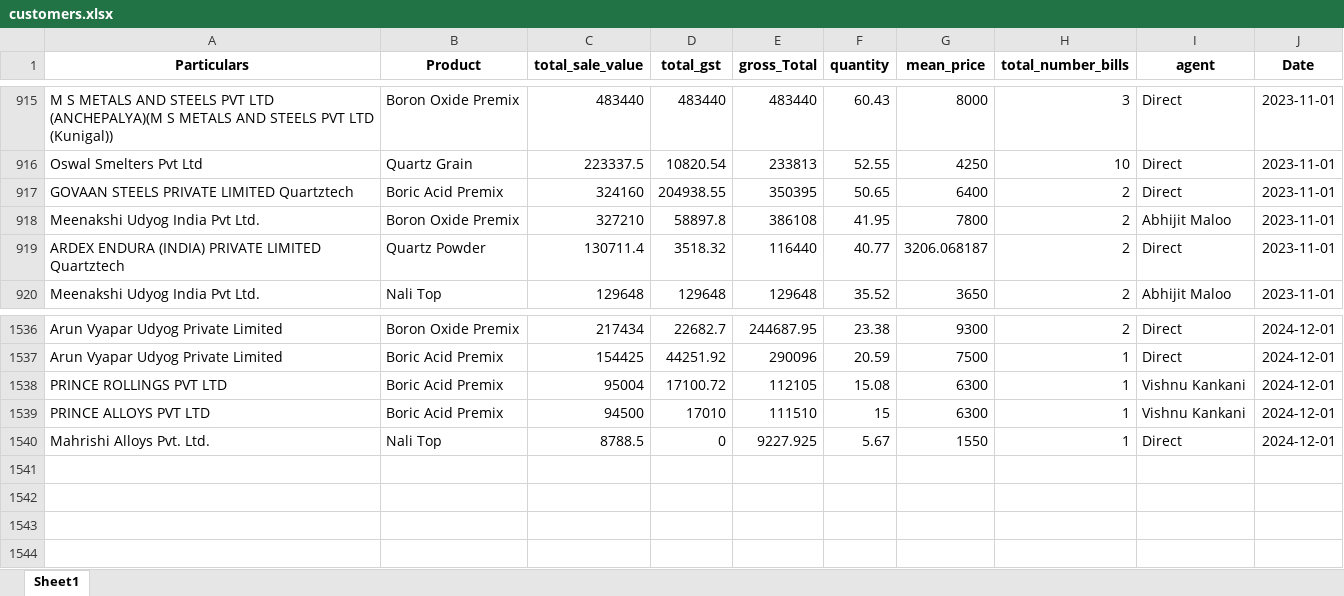
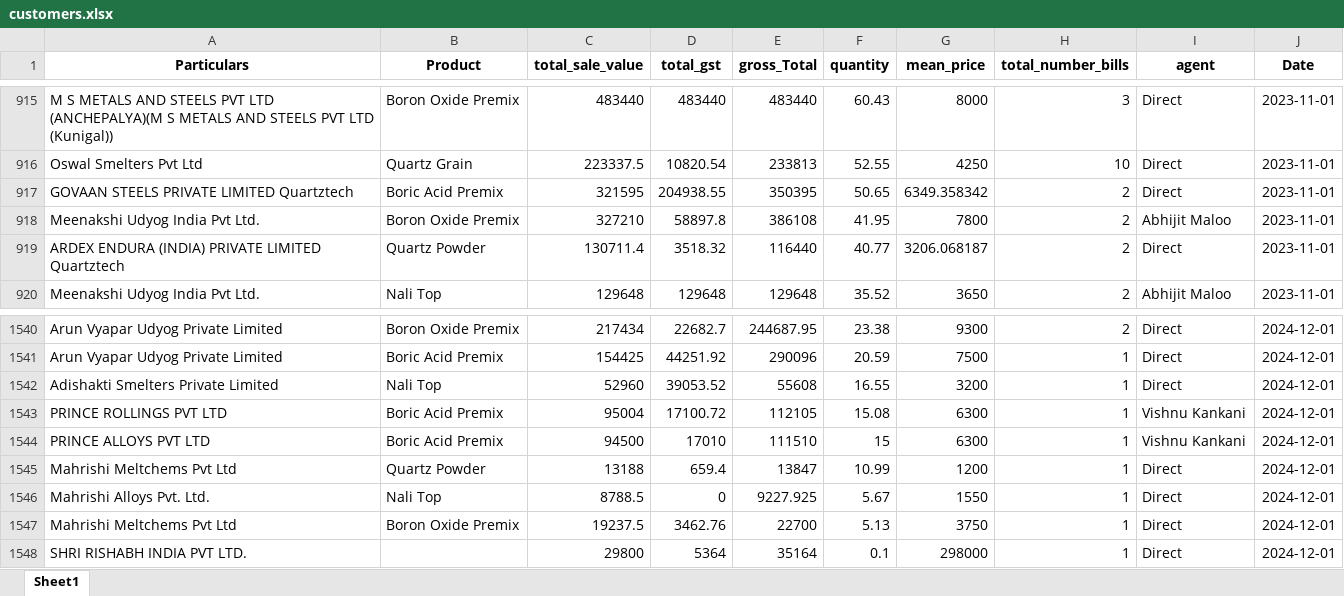
Before and after one commit to obhutara/SalesDashboard, an Excel workbook: src/customers.xlsx, sheet Sheet1, drawn as a sheet; only a part is shown, gaps mark what is left out; values as stored, in another font and other column widths than the file's, no borders; the diff covers the shown part only; the diff names each change by its address in the sheet, - before the commit and + after, or states it on an @@ line.

```diff
--- a/src/customers.xlsx (sheet Sheet1)
+++ b/src/customers.xlsx (sheet Sheet1)
-C917 (total_sale_value): 324160
+C917 (total_sale_value): 321595
-G917 (mean_price): 6400
+G917 (mean_price): 6349.358342
+row 1542: Adishakti Smelters Private Limited | Nali Top | 52960 | 39053.52 | 55608 | 16.55 | 3200 | 1 | Direct | 2024-12-01
+row 1545: Mahrishi Meltchems Pvt Ltd | Quartz Powder | 13188 | 659.4 | 13847 | 10.99 | 1200 | 1 | Direct | 2024-12-01
+row 1547: Mahrishi Meltchems Pvt Ltd | Boron Oxide Premix | 19237.5 | 3462.76 | 22700 | 5.13 | 3750 | 1 | Direct | 2024-12-01
+row 1548: SHRI RISHABH INDIA PVT LTD. |  | 29800 | 5364 | 35164 | 0.1 | 298000 | 1 | Direct | 2024-12-01
```
Also changed, not shown: 17 added rows, 13 removed rows and 10 edited cells elsewhere in this sheet.
